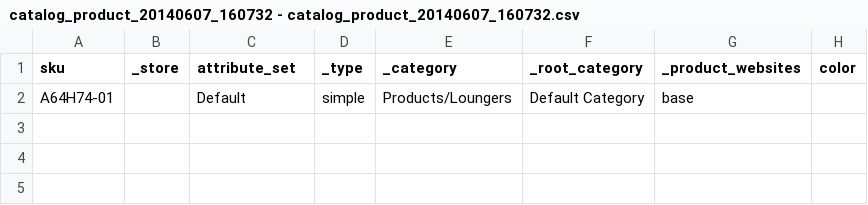
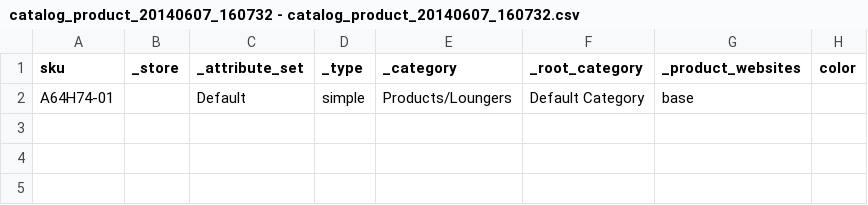
Before and after one commit to rattanoutdoorfurniture/rattan-outdoor-furniture, a CSV file: media/MagentoImport/products/catalog_product_20140607_160732 - catalog_product_20140607_160732.csv, drawn as a sheet; only a part is shown; the diff names each change by its address in the sheet, - before the commit and + after, or states it on an @@ line.

Commit message:
Product Import; Work From Friday / Saturday As we talked about friday morning, I was going to start entering some of the products. When Sadie sent the list over, I noticed it was in excel, and it made me think about the import script for magento. I expo rted the two fake products,  and added the products form this list Sadie gave me. Looking over this file, it didn't look too difficult, and I would have been spending the better part of a week, if not a full week, entering all those things in. To make a long sto ry short (because this ended up being a very tedio proces), I ended up being able to create a spreadsheet on google drive (even better, so maybe i can tie this into my google import script later), which auto fills the category and and some other values based on the keyword (aka product name). We do need to separate the categories from the products, be I can have Sadie help with splitting the list. And I now comprehend how the hidden and visible categories and pages will work. And play out from a code stand point. I am going to attempt to give a revision history of these edits to this file, although i'm not sure how well it will work. But I think it should. And the first commit here will update the code fixes (3 magento bug fixes actually), and I fixed a few other things. Name ly the product page images and color swatch. There was a bug in there. I will add this to the README.
Former-commit-id: 5215474ff715a4729b70b5ae87680ef2dddfa0e7

```diff
--- a/media/MagentoImport/products/catalog_product_20140607_160732 - catalog_product_20140607_160732.csv
+++ b/media/MagentoImport/products/catalog_product_20140607_160732 - catalog_product_20140607_160732.csv
-C1: attribute_set
+C1: _attribute_set
```
